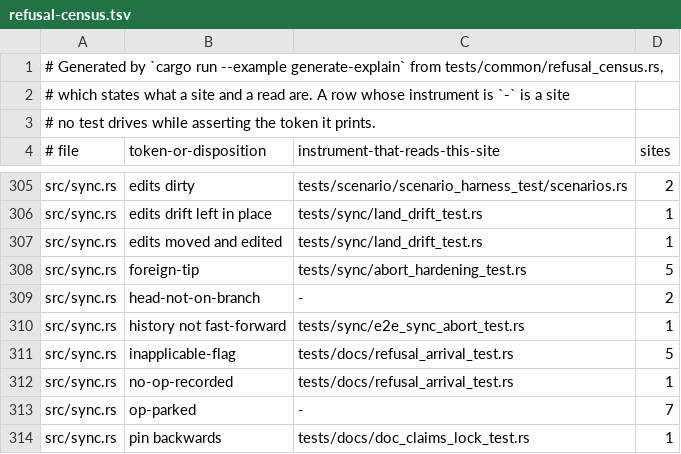
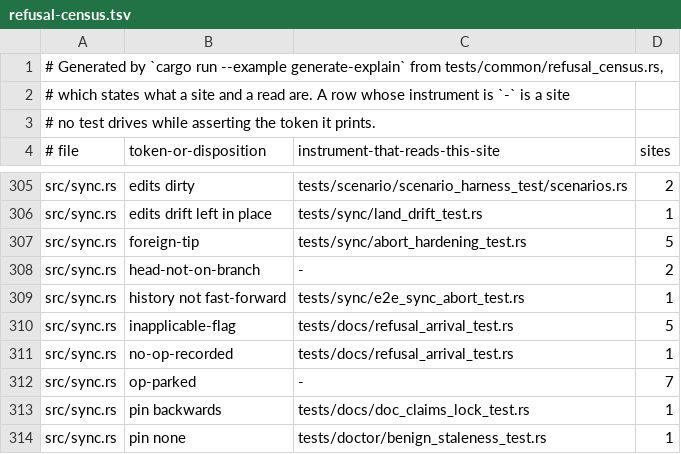
Before and after one commit to cwalv/repoweave, a TSV file: docs/internals/refusal-census.tsv, drawn as a sheet; only a part is shown, gaps mark what is left out; the shorter side is filled out with more unchanged rows; the diff names each change by its address in the sheet, - before the commit and + after, or states it on an @@ line.

```diff
--- a/docs/internals/refusal-census.tsv
+++ b/docs/internals/refusal-census.tsv
-row 307: src/sync.rs | edits moved and edited | tests/sync/land_drift_test.rs | 1
```
